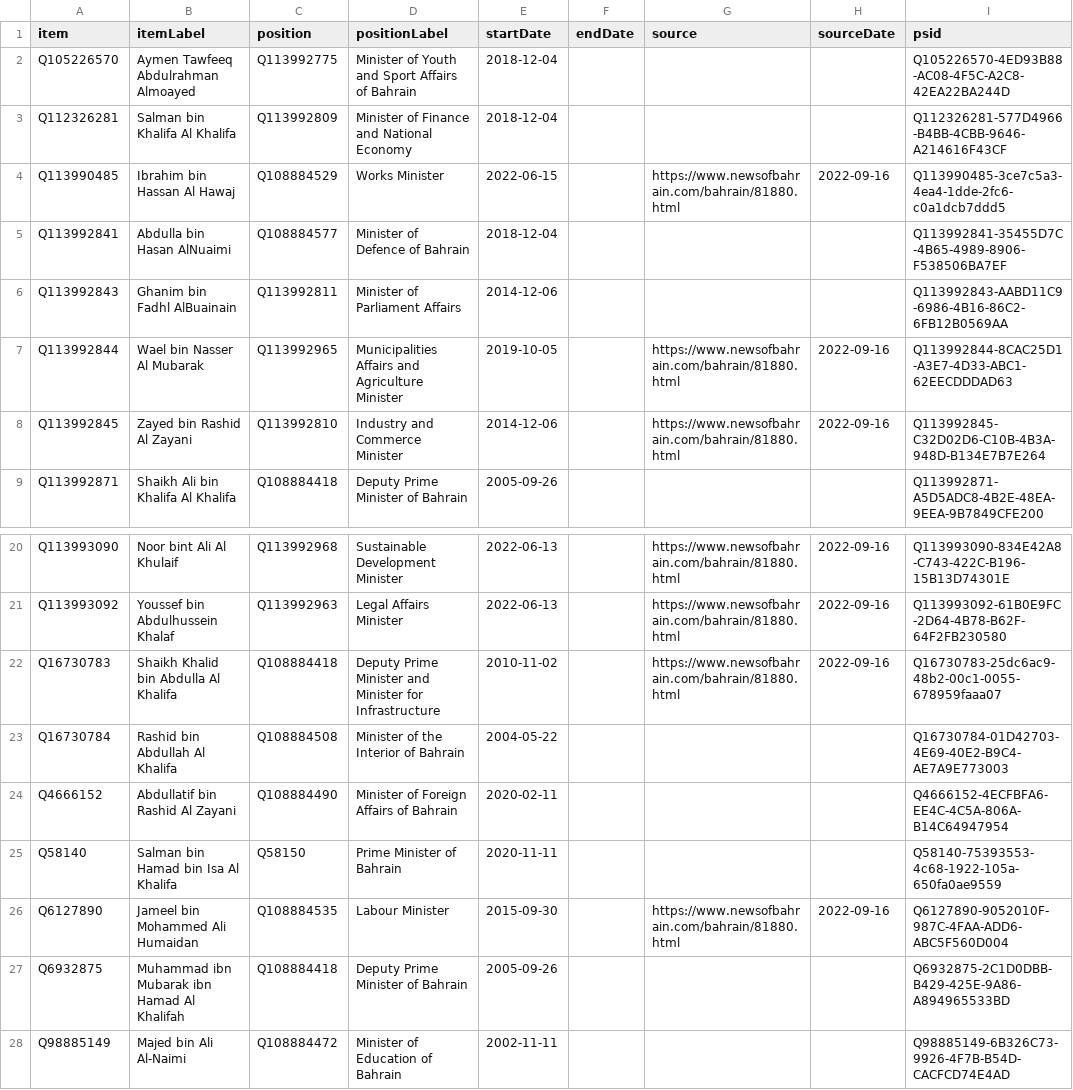
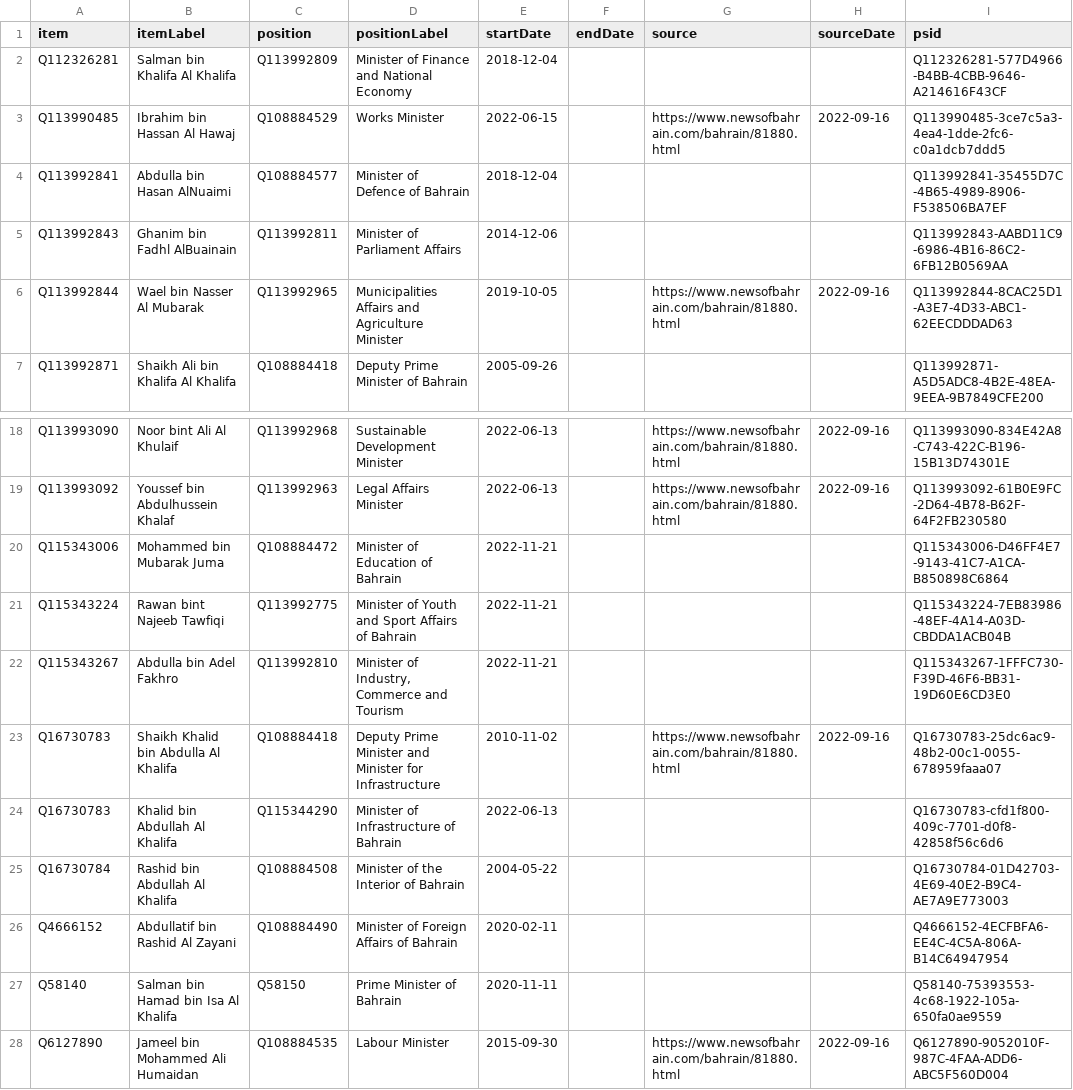
Before and after one commit to every-politician-scrapers/bahrain, a CSV file: sources/cabinet/2022-06-news/wikidata.csv, drawn as a sheet; only a part is shown, gaps mark what is left out; removed rows and columns are numbered as before the commit, all else as after; the diff names each change by its address in the sheet, - before the commit and + after, or states it on an @@ line.

Commit message:
Compare external sources to Wikidata

```diff
--- a/sources/cabinet/2022-06-news/wikidata.csv
+++ b/sources/cabinet/2022-06-news/wikidata.csv
-row 2: Q105226570 | Aymen Tawfeeq Abdulrahman Almoayed | Q113992775 | Minister of Youth and Sport Affairs of Bahrain | 2018-12-04 |  |  |  | Q105226570-4ED93B88-AC08-4F5C-A2C8-42EA22BA244D
-row 8: Q113992845 | Zayed bin Rashid Al Zayani | Q113992810 | Industry and Commerce Minister | 2014-12-06 |  | https://www.newsofbahrain.com/bahrain/81880.html | 2022-09-16 | Q113992845-C32D02D6-C10B-4B3A-948D-B134E7B7E264
+row 20: Q115343006 | Mohammed bin Mubarak Juma | Q108884472 | Minister of Education of Bahrain | 2022-11-21 |  |  |  | Q115343006-D46FF4E7-9143-41C7-A1CA-B850898C6864
+row 21: Q115343224 | Rawan bint Najeeb Tawfiqi | Q113992775 | Minister of Youth and Sport Affairs of Bahrain | 2022-11-21 |  |  |  | Q115343224-7EB83986-48EF-4A14-A03D-CBDDA1ACB04B
+row 22: Q115343267 | Abdulla bin Adel Fakhro | Q113992810 | Minister of Industry, Commerce and Tourism | 2022-11-21 |  |  |  | Q115343267-1FFFC730-F39D-46F6-BB31-19D60E6CD3E0
+row 24: Q16730783 | Khalid bin Abdullah Al Khalifa | Q115344290 | Minister of Infrastructure of Bahrain | 2022-06-13 |  |  |  | Q16730783-cfd1f800-409c-7701-d0f8-42858f56c6d6
-row 27: Q6932875 | Muhammad ibn Mubarak ibn Hamad Al Khalifah | Q108884418 | Deputy Prime Minister of Bahrain | 2005-09-26 |  |  |  | Q6932875-2C1D0DBB-B429-425E-9A86-A894965533BD
-row 28: Q98885149 | Majed bin Ali Al-Naimi | Q108884472 | Minister of Education of Bahrain | 2002-11-11 |  |  |  | Q98885149-6B326C73-9926-4F7B-B54D-CACFCD74E4AD
```
Also changed, not shown: sources/cabinet/2018-12-enwiki/diff.csv, sources/cabinet/2018-12-enwiki/wikidata.csv, 3 other files.
